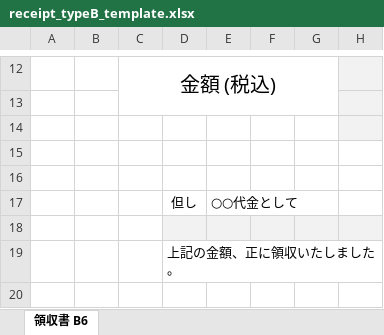
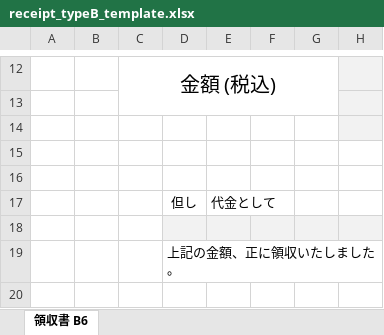
Before and after one commit to syouchan234/reactDoc, an Excel workbook: public/template/receipt_typeB_template.xlsx, sheet 領収書 B6, drawn as a sheet; only a part is shown, gaps mark what is left out; values as stored, in another font and other column widths than the file's, no borders; charts and pictures not drawn; the diff names each change by its address in the sheet, - before the commit and + after, or states it on an @@ line.

```diff
--- a/public/template/receipt_typeB_template.xlsx (sheet 領収書 B6)
+++ b/public/template/receipt_typeB_template.xlsx (sheet 領収書 B6)
-E17: ○○代金として
+E17: 代金として
```
Also changed, not shown: charts or pictures, public/template/delivery_template.xlsx, public/template/estimate_template.xlsx, 5 other files.
